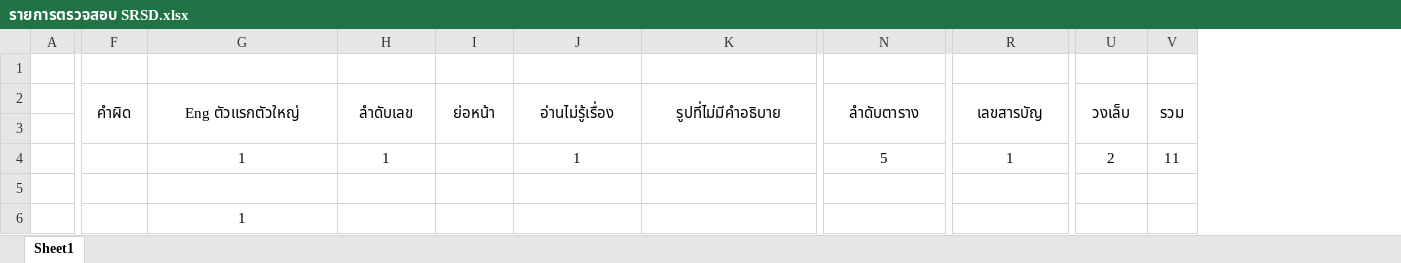
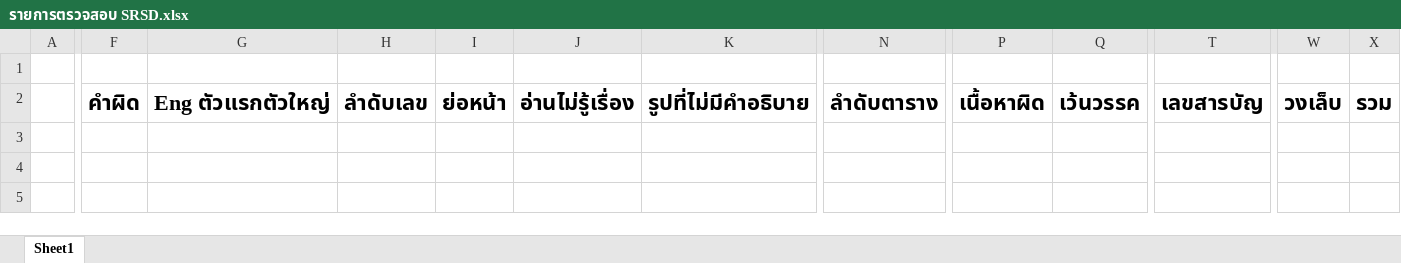
Before and after one commit to wirat0155/team4, an Excel workbook: ตรวจงาน/รายการตรวจสอบ SRSD.xlsx, sheet Sheet1, drawn as a sheet; only a part is shown, gaps mark what is left out; values as stored, in another font and other column widths than the file's, no borders; removed rows and columns are numbered as before the commit, all else as after; rows hold the shown columns only; the diff covers the shown part only; the diff names each change by its address in the sheet, - before the commit and + after, or states it on an @@ line.

```diff
--- a/ตรวจงาน/รายการตรวจสอบ SRSD.xlsx (sheet Sheet1)
+++ b/ตรวจงาน/รายการตรวจสอบ SRSD.xlsx (sheet Sheet1)
+column P, row 2: เนื้อหาผิด
+column Q, row 2: เว้นวรรค
@@ F2:N2 text size: larger, bold: off → on @@
-F2:F3 merged
-G2:G3 merged
-H2:H3 merged
-I2:I3 merged
-J2:J3 merged
-K2:K3 merged
-N2:N3 merged
-T2:X2 bold: off
+T2:X2 bold: on, text size: larger
-R2:R3 merged
-U2:U3 merged
-V2:V3 merged
-row 3: (empty)
-row 4:  |  | 1 | 1 |  | 1 |  | 5 | 1 | 2 | 11
-row 5: (empty)
-row 6:  |  | 1
```
Also changed, not shown: cell formats and merged cells elsewhere in this sheet, ตรวจงาน/รายการตรวจสอบ Mock-up (Prototype).xlsx, ตรวจงาน/รายการตรวจสอบคู่มือการใช้งาน.xlsx, 1 other file.
